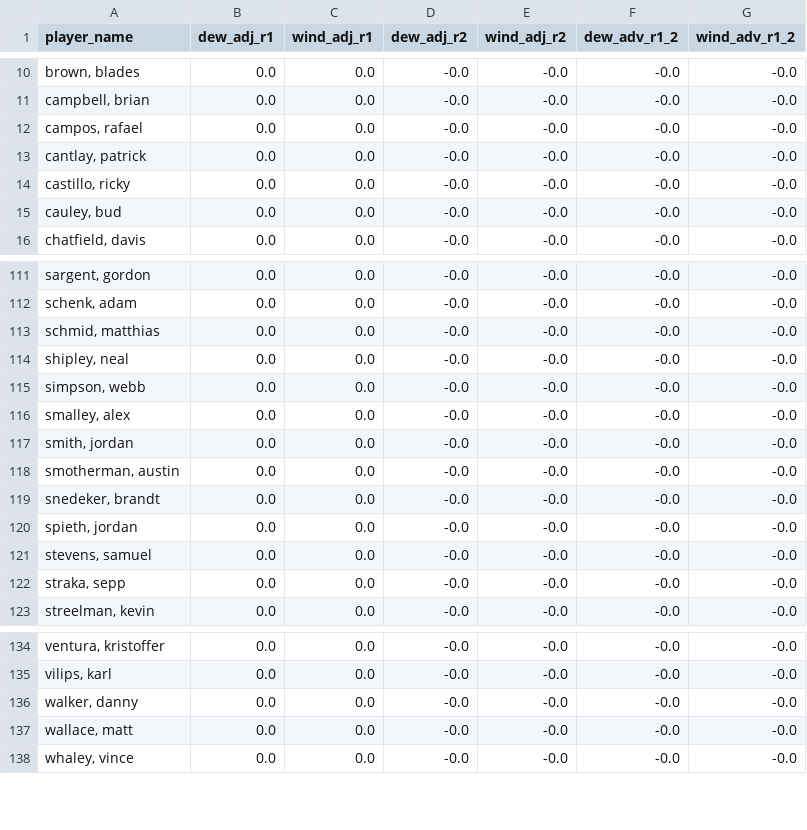
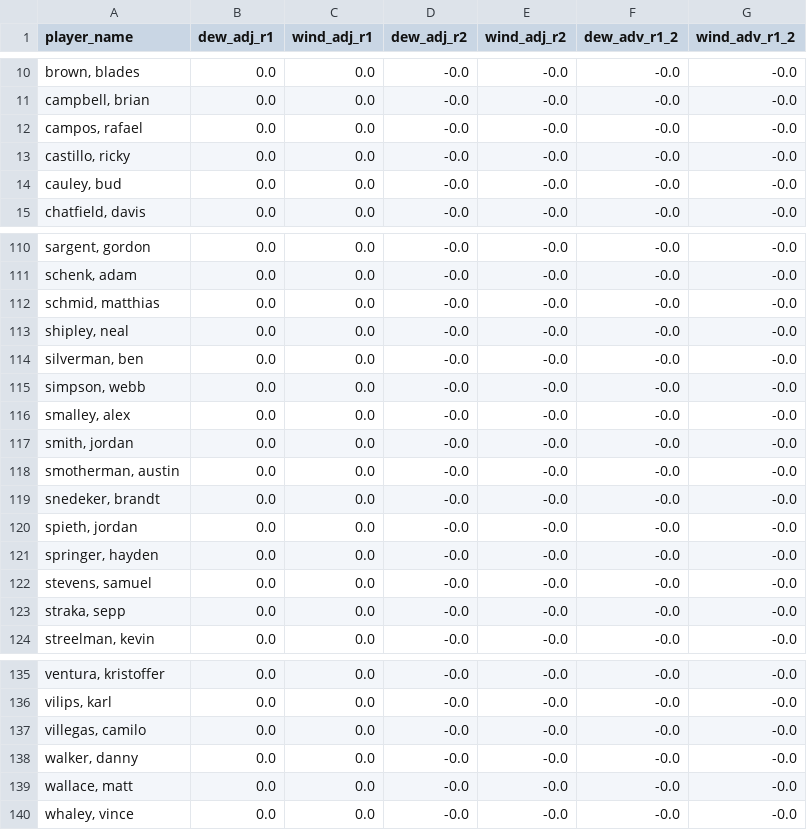
Before and after one commit to mslade50/sims_process, a CSV file: dashboard_data/weather_impact.csv, drawn as a sheet; only a part is shown, gaps mark what is left out.

```diff
--- a/dashboard_data/weather_impact.csv
+++ b/dashboard_data/weather_impact.csv
@@ -12,3 +12,2 @@ player_name,dew_adj_r1,wind_adj_r1,dew_adj_r2,wind_adj_r2,dew_adv_r1_2,wind_adv_
 "campos, rafael",0.0,0.0,-0.0,-0.0,-0.0,-0.0
-"cantlay, patrick",0.0,0.0,-0.0,-0.0,-0.0,-0.0
 "castillo, ricky",0.0,0.0,-0.0,-0.0,-0.0,-0.0
@@ -114,2 +113,3 @@ player_name,dew_adj_r1,wind_adj_r1,dew_adj_r2,wind_adj_r2,dew_adv_r1_2,wind_adv_
 "shipley, neal",0.0,0.0,-0.0,-0.0,-0.0,-0.0
+"silverman, ben",0.0,0.0,-0.0,-0.0,-0.0,-0.0
 "simpson, webb",0.0,0.0,-0.0,-0.0,-0.0,-0.0
@@ -120,2 +120,3 @@ player_name,dew_adj_r1,wind_adj_r1,dew_adj_r2,wind_adj_r2,dew_adv_r1_2,wind_adv_
 "spieth, jordan",0.0,0.0,-0.0,-0.0,-0.0,-0.0
+"springer, hayden",0.0,0.0,-0.0,-0.0,-0.0,-0.0
 "stevens, samuel",0.0,0.0,-0.0,-0.0,-0.0,-0.0
@@ -135,2 +136,3 @@ player_name,dew_adj_r1,wind_adj_r1,dew_adj_r2,wind_adj_r2,dew_adv_r1_2,wind_adv_
 "vilips, karl",0.0,0.0,-0.0,-0.0,-0.0,-0.0
+"villegas, camilo",0.0,0.0,-0.0,-0.0,-0.0,-0.0
 "walker, danny",0.0,0.0,-0.0,-0.0,-0.0,-0.0
```
Also changed, not shown: dashboard_data/finish_equity_pre.csv, dashboard_data/simulated_probs.csv, 5 other files.
